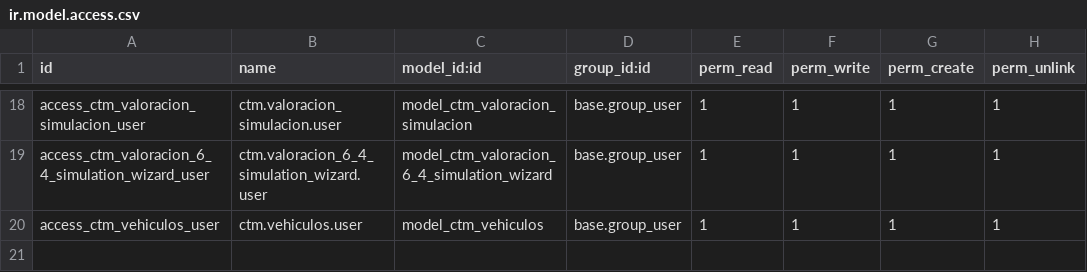
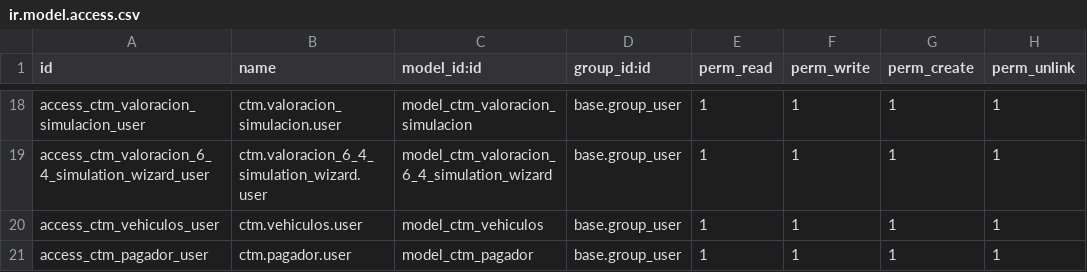
Before and after one commit to Juansebass/cuantum-staging, a CSV file: ctm_sentencias/security/ir.model.access.csv, drawn as a sheet; only a part is shown, gaps mark what is left out.

Commit message:
[ADD]Pagadores model

```diff
--- a/ctm_sentencias/security/ir.model.access.csv
+++ b/ctm_sentencias/security/ir.model.access.csv
@@ -20 +20,2 @@ access_ctm_valoracion_6_4_simulation_wizard_user,ctm.valoracion_6_4_simulation_w
 access_ctm_vehiculos_user,ctm.vehiculos.user,model_ctm_vehiculos,base.group_user,1,1,1,1
+access_ctm_pagador_user,ctm.pagador.user,model_ctm_pagador,base.group_user,1,1,1,1
```
Also changed, not shown: 6 other files.
